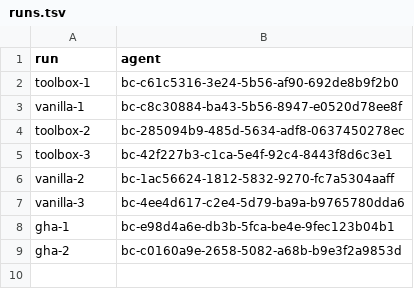
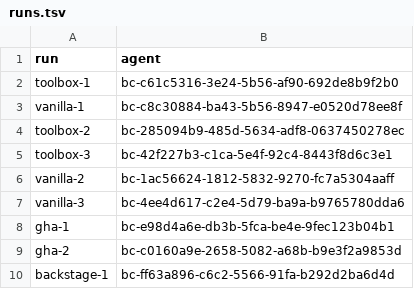
Before and after one commit to loganvolkers/toolbox, a TSV file: experiments/actions-ab/results/r7/runs.tsv, drawn as a sheet.

```diff
--- a/experiments/actions-ab/results/r7/runs.tsv
+++ b/experiments/actions-ab/results/r7/runs.tsv
@@ -9 +9,2 @@ gha-1	bc-e98d4a6e-db3b-5fca-be4e-9fec123b04b1
 gha-2	bc-c0160a9e-2658-5082-a68b-b9e3f2a9853d
+backstage-1	bc-ff63a896-c6c2-5566-91fa-b292d2ba6d4d
```
Also changed, not shown: 5 other files.
